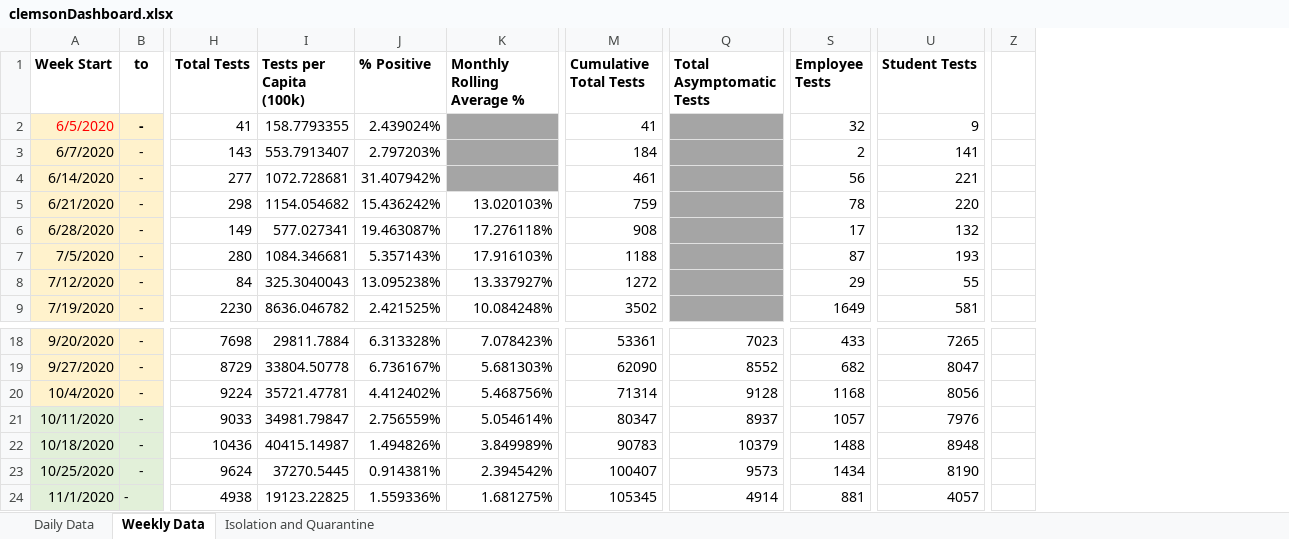
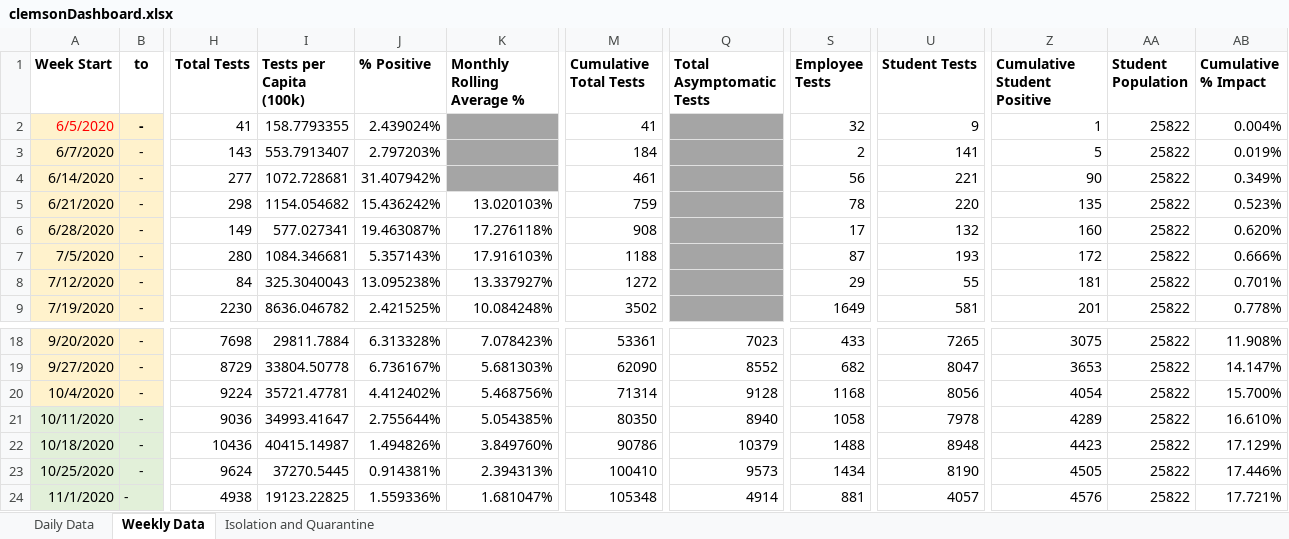
Before and after one commit to davidferrara23/ttn-clemson-covid-data, an Excel workbook: clemsonDashboard.xlsx, sheet Weekly Data, drawn as a sheet; only a part is shown, gaps mark what is left out; values as stored, in another font and other column widths than the file's, no borders; conditional formats not drawn; removed rows and columns are numbered as before the commit, all else as after; the diff names each change by its address in the sheet, - before the commit and + after, or states it on an @@ line.

Commit message:
Updates to data

```diff
--- a/clemsonDashboard.xlsx (sheet Weekly Data)
+++ b/clemsonDashboard.xlsx (sheet Weekly Data)
-column Z, empty
+column Z (Cumulative Student Positive), rows 2-9: 1 | 5 | 90 | 135 | 160 | 172 | 181 | 201; rows 18-24: 3075 | 3653 | 4054 | 4289 | 4423 | 4505 | 4576
+column AA (Student Population), rows 2-9: all 25822; rows 18-24: all 25822
+column AB (Cumulative % Impact), rows 2-9: 0.004% | 0.019% | 0.349% | 0.523% | 0.620% | 0.666% | 0.701% | 0.778%; rows 18-24: 11.908% | 14.147% | 15.700% | 16.610% | 17.129% | 17.446% | 17.721%
-H21 (Total Tests): 9033
+H21 (Total Tests): 9036
-I21 (Tests per Capita (100k)): 34981.79847
+I21 (Tests per Capita (100k)): 34993.41647
-J21 (% Positive): 2.756559%
+J21 (% Positive): 2.755644%
-K21 (Monthly Rolling Average %): 5.054614%
+K21 (Monthly Rolling Average %): 5.054385%
-M21 (Cumulative Total Tests): 80347
+M21 (Cumulative Total Tests): 80350
-Q21 (Total Asymptomatic Tests): 8937
+Q21 (Total Asymptomatic Tests): 8940
-S21 (Employee Tests): 1057
+S21 (Employee Tests): 1058
-U21 (Student Tests): 7976
+U21 (Student Tests): 7978
-K22 (Monthly Rolling Average %): 3.849989%
+K22 (Monthly Rolling Average %): 3.849760%
-M22 (Cumulative Total Tests): 90783
+M22 (Cumulative Total Tests): 90786
-K23 (Monthly Rolling Average %): 2.394542%
+K23 (Monthly Rolling Average %): 2.394313%
-M23 (Cumulative Total Tests): 100407
+M23 (Cumulative Total Tests): 100410
-K24 (Monthly Rolling Average %): 1.681275%
+K24 (Monthly Rolling Average %): 1.681047%
-M24 (Cumulative Total Tests): 105345
+M24 (Cumulative Total Tests): 105348
```
Also changed, not shown: sheet Isolation and Quarantine, sheet Daily Data, southCarolina.xlsx.
